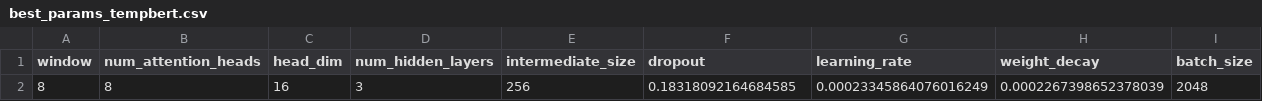
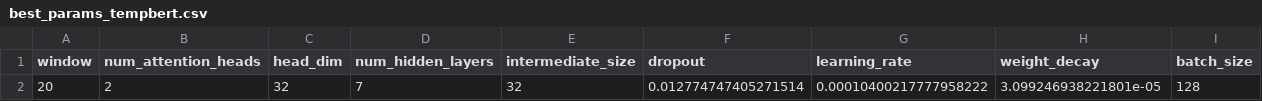
Before and after one commit to apaonessaa/SDN_Flow-Table-Flooding_Mitigation, a CSV file: models/mfr_detector/2/best_params_tempbert.csv, drawn as a sheet; removed rows and columns are numbered as before the commit, all else as after; the diff names each change by its address in the sheet, - before the commit and + after, or states it on an @@ line.

```diff
--- a/models/mfr_detector/2/best_params_tempbert.csv
+++ b/models/mfr_detector/2/best_params_tempbert.csv
-row 2: 8 | 8 | 16 | 3 | 256 | 0.18318092164684585 | 0.00023345864076016249 | 0.0002267398652378039 | 2048
+row 2: 20 | 2 | 32 | 7 | 32 | 0.012774747405271514 | 0.00010400217777958222 | 3.099246938221801e-05 | 128
```
Also changed, not shown: models/mfr_detector/2/tuning_plots/TempBERT/trials.csv, 14 other files.
